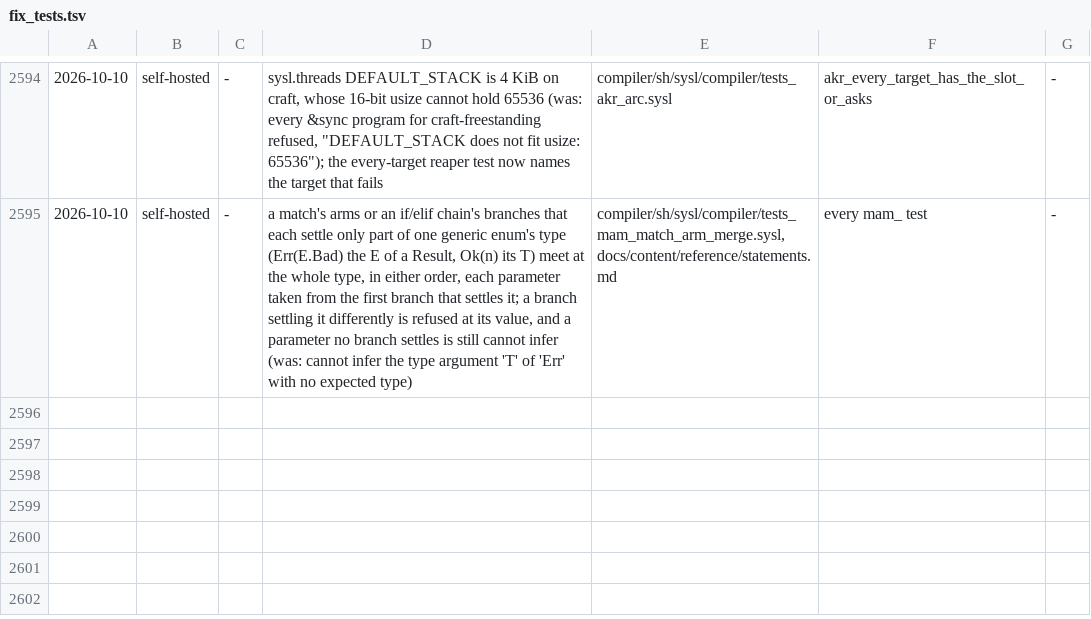
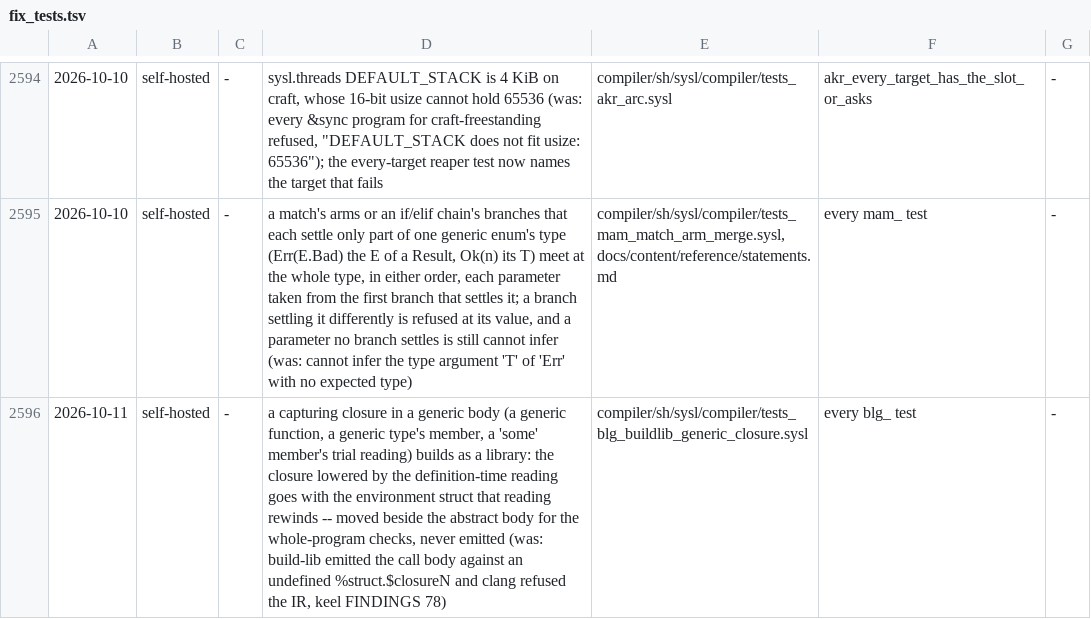
Before and after one commit to sysl-lang/sysl, a TSV file: scripts/fix_tests.tsv, drawn as a sheet; only a part is shown, gaps mark what is left out; the diff names each change by its address in the sheet, - before the commit and + after, or states it on an @@ line.

```diff
--- a/scripts/fix_tests.tsv
+++ b/scripts/fix_tests.tsv
+row 2596: 2026-10-11 | self-hosted | - | a capturing closure in a generic body (a generic function, a generic type's member, a 'some' member's trial reading) builds as a library: the closure lowered by the definition-time reading goes with the environment struct that reading rewinds -- moved beside the abstract body for the whole-program checks, never emitted (was: build-lib emitted the call body against an undefined %struct.$closureN and clang refused the IR, keel FINDINGS 78) | compiler/sh/sysl/compiler/tests_blg_buildlib_generic_closure.sysl | every blg_ test | -
```
Also changed, not shown: 2 other files.
